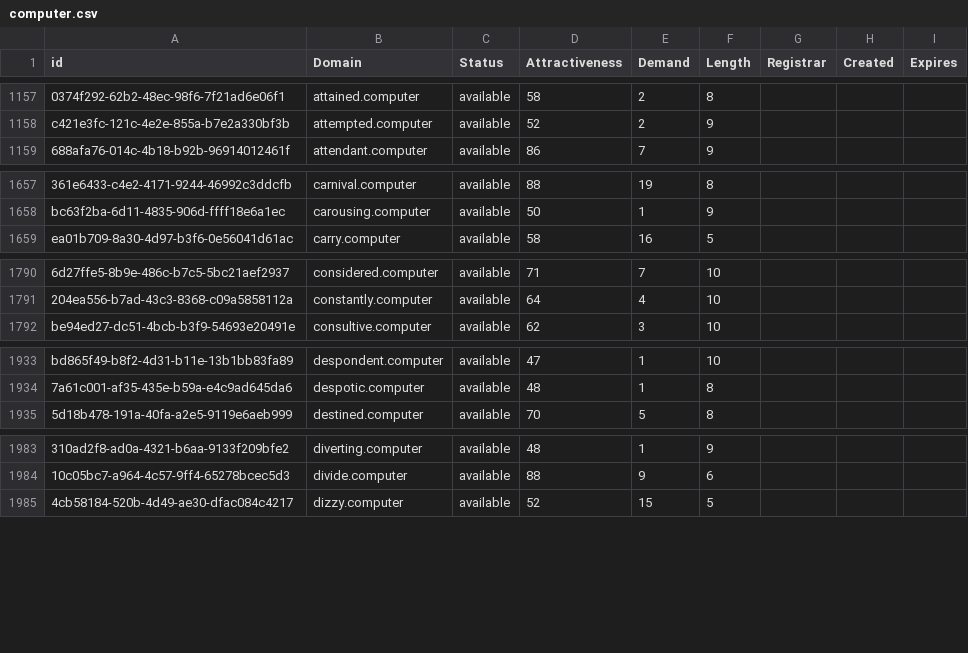
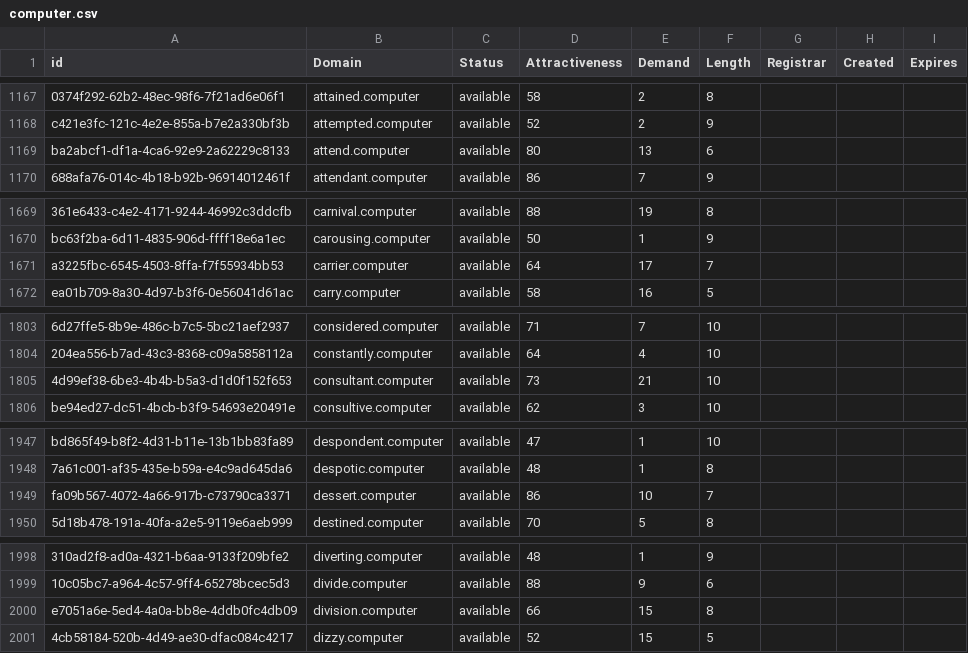
Before and after one commit to UniqueDomains/computer-oneword-domains, a CSV file: computer.csv, drawn as a sheet; only a part is shown, gaps mark what is left out; the diff covers the shown part only; the diff names each change by its address in the sheet, - before the commit and + after, or states it on an @@ line.

```diff
--- a/computer.csv
+++ b/computer.csv
+row 1169: ba2abcf1-df1a-4ca6-92e9-2a62229c8133 | attend.computer | available | 80 | 13 | 6
+row 1671: a3225fbc-6545-4503-8ffa-f7f55934bb53 | carrier.computer | available | 64 | 17 | 7
+row 1805: 4d99ef38-6be3-4b4b-b5a3-d1d0f152f653 | consultant.computer | available | 73 | 21 | 10
+row 1949: fa09b567-4072-4a66-917b-c73790ca3371 | dessert.computer | available | 86 | 10 | 7
+row 2000: e7051a6e-5ed4-4a0a-bb8e-4ddb0fc4db09 | division.computer | available | 66 | 15 | 8
```
Also changed, not shown: 26 added rows and 2 edited cells elsewhere in this file, 2 other files.
